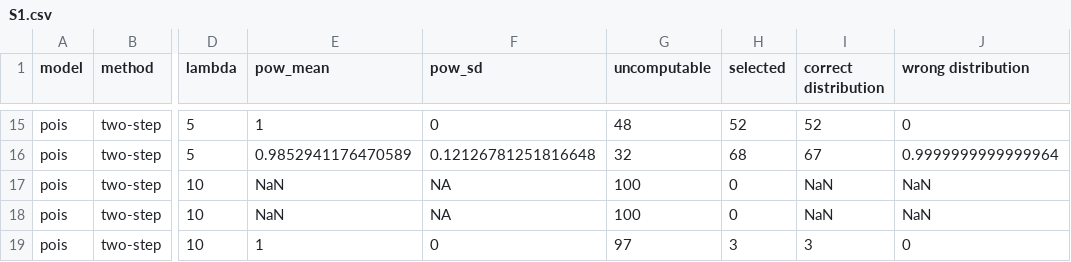
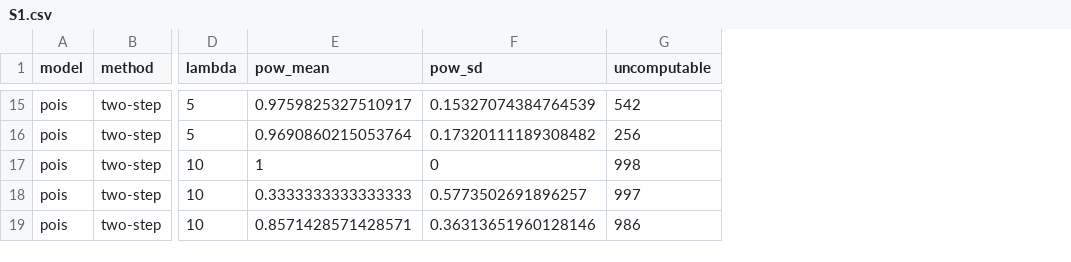
Before and after one commit to BioGenies/countfitteR-simulations, a CSV file: files/S1.csv, drawn as a sheet; only a part is shown, gaps mark what is left out; the diff covers the shown part only; the diff names each change by its address in the sheet, - before the commit and + after, or states it on an @@ line.

```diff
--- a/files/S1.csv
+++ b/files/S1.csv
-column H (selected), rows 15-19: 52 | 68 | 0 | 0 | 3
-column I (correct distribution), rows 15-19: 52 | 67 | NaN | NaN | 3
-column J (wrong distribution), rows 15-19: 0 | 0.9999999999999964 | NaN | NaN | 0
-E15 (pow_mean): 1
+E15 (pow_mean): 0.9759825327510917
-F15 (pow_sd): 0
+F15 (pow_sd): 0.15327074384764539
-G15 (uncomputable): 48
+G15 (uncomputable): 542
-E16 (pow_mean): 0.9852941176470589
+E16 (pow_mean): 0.9690860215053764
-F16 (pow_sd): 0.12126781251816648
+F16 (pow_sd): 0.17320111189308482
-G16 (uncomputable): 32
+G16 (uncomputable): 256
-E17 (pow_mean): NaN
+E17 (pow_mean): 1
-F17 (pow_sd): NA
+F17 (pow_sd): 0
-G17 (uncomputable): 100
+G17 (uncomputable): 998
-E18 (pow_mean): NaN
+E18 (pow_mean): 0.3333333333333333
-F18 (pow_sd): NA
+F18 (pow_sd): 0.5773502691896257
-G18 (uncomputable): 100
+G18 (uncomputable): 997
-E19 (pow_mean): 1
+E19 (pow_mean): 0.8571428571428571
-F19 (pow_sd): 0
+F19 (pow_sd): 0.36313651960128146
-G19 (uncomputable): 97
+G19 (uncomputable): 986
```
Also changed, not shown: 27 edited cells elsewhere in this file, files/S2.csv, files/S3.csv, 17 other files.
